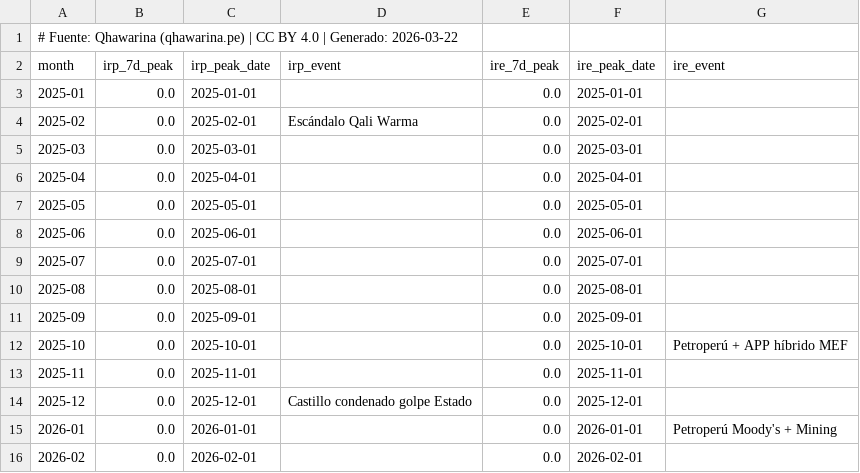
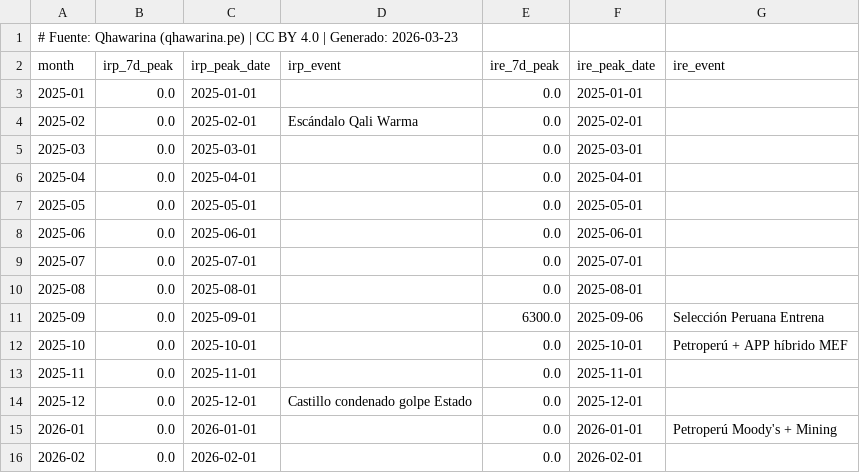
Before and after one commit to cesarchavezp29/qhawarina, a CSV file: exports/data/csv/indices_riesgo_mensual.csv, drawn as a sheet.

```diff
--- a/exports/data/csv/indices_riesgo_mensual.csv
+++ b/exports/data/csv/indices_riesgo_mensual.csv
@@ -1,2 +1,2 @@
-# Fuente: Qhawarina (qhawarina.pe) | CC BY 4.0 | Generado: 2026-03-22
+# Fuente: Qhawarina (qhawarina.pe) | CC BY 4.0 | Generado: 2026-03-23
 month,irp_7d_peak,irp_peak_date,irp_event,ire_7d_peak,ire_peak_date,ire_event
@@ -10,3 +10,3 @@ month,irp_7d_peak,irp_peak_date,irp_event,ire_7d_peak,ire_peak_date,ire_event
 2025-08,0.0,2025-08-01,,0.0,2025-08-01,
-2025-09,0.0,2025-09-01,,0.0,2025-09-01,
+2025-09,0.0,2025-09-01,,6300.0,2025-09-06,Selección Peruana Entrena
 2025-10,0.0,2025-10-01,,0.0,2025-10-01,Petroperú + APP híbrido MEF
```
Also changed, not shown: exports/data/csv/pbi_nowcast.csv, exports/data/csv/pobreza_departamental.csv, 13 other files.
